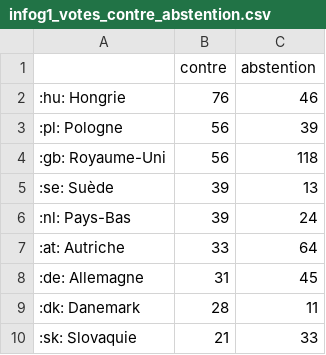
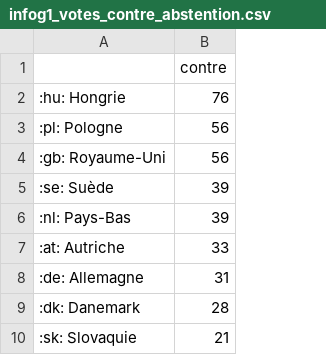
Before and after one commit to timotheebarnaud/votes-hongrie-UE, a CSV file: data/clean/infog1_votes_contre_abstention.csv, drawn as a sheet; only a part is shown; the diff names each change by its address in the sheet, - before the commit and + after, or states it on an @@ line.

```diff
--- a/data/clean/infog1_votes_contre_abstention.csv
+++ b/data/clean/infog1_votes_contre_abstention.csv
-column C, rows 1-10: abstention | 46 | 39 | 118 | 13 | 24 | 64 | 45 | 11 | 33
```
Also changed, not shown: 2 other files.
